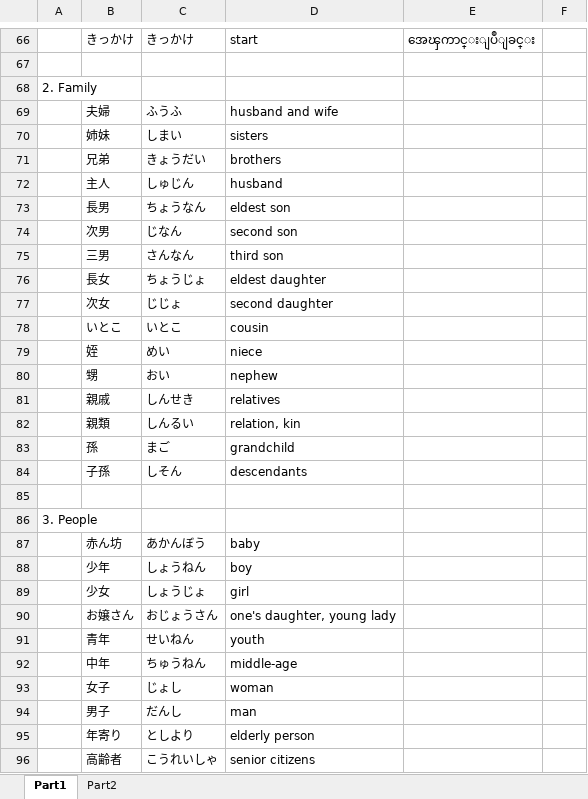
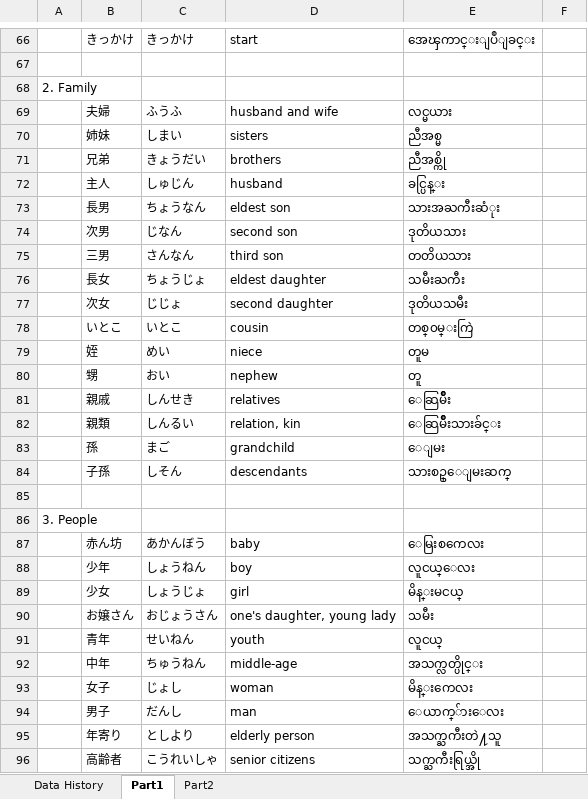
Before and after one commit to zawtunlatt/memrise-japanese-courses, an Excel workbook: preparing/Speed Master N3 Vocab.xlsx, sheet Part1, drawn as a sheet; only a part is shown, gaps mark what is left out; values as stored, in another font and other column widths than the file's, no borders; the diff covers the shown part only; the diff names each change by its address in the sheet, - before the commit and + after, or states it on an @@ line.

Commit message:
Speed Master N3 Vocab.xlsx Some Myanmar Definition (#Zawgyi) added.

```diff
--- a/preparing/Speed Master N3 Vocab.xlsx (sheet Part1)
+++ b/preparing/Speed Master N3 Vocab.xlsx (sheet Part1)
+sheet tab: Data History
-E69: (empty)
+E69: လင္မယား
-E70: (empty)
+E70: ညီအစ္မ
-E71: (empty)
+E71: ညီအစ္ကို
-E72: (empty)
+E72: ခင္ပြန္း
-E73: (empty)
+E73: သားအႀကီးဆံုး
-E74: (empty)
+E74: ဒုတိယသား
-E75: (empty)
+E75: တတိယသား
-E76: (empty)
+E76: သမီးႀကီး
-E77: (empty)
+E77: ဒုတိယသမီး
-E78: (empty)
+E78: တစ္၀မ္းကြဲ
-E79: (empty)
+E79: တူမ
-E80: (empty)
+E80: တူ
-E81: (empty)
+E81: ေဆြမ်ိဳး
-E82: (empty)
+E82: ေဆြမ်ိဳးသားခ်င္း
-E83: (empty)
+E83: ေျမး
-E84: (empty)
+E84: သားစဥ္ေျမးဆက္
-E87: (empty)
+E87: ေမြးစကေလး
-E88: (empty)
+E88: လူငယ္ေလး
-E89: (empty)
+E89: မိန္းမငယ္
-E90: (empty)
+E90: သမီး
-E91: (empty)
+E91: လူငယ္
-E92: (empty)
+E92: အသက္လတ္ပိုင္း
-E93: (empty)
+E93: မိန္းကေလး
-E94: (empty)
+E94: ေယာက္်ားေလး
-E95: (empty)
+E95: အသက္ႀကီးတဲ႔သူ
-E96: (empty)
+E96: သက္ႀကီးရြယ္အို
```
Also changed, not shown: 87 edited cells elsewhere in this sheet.
